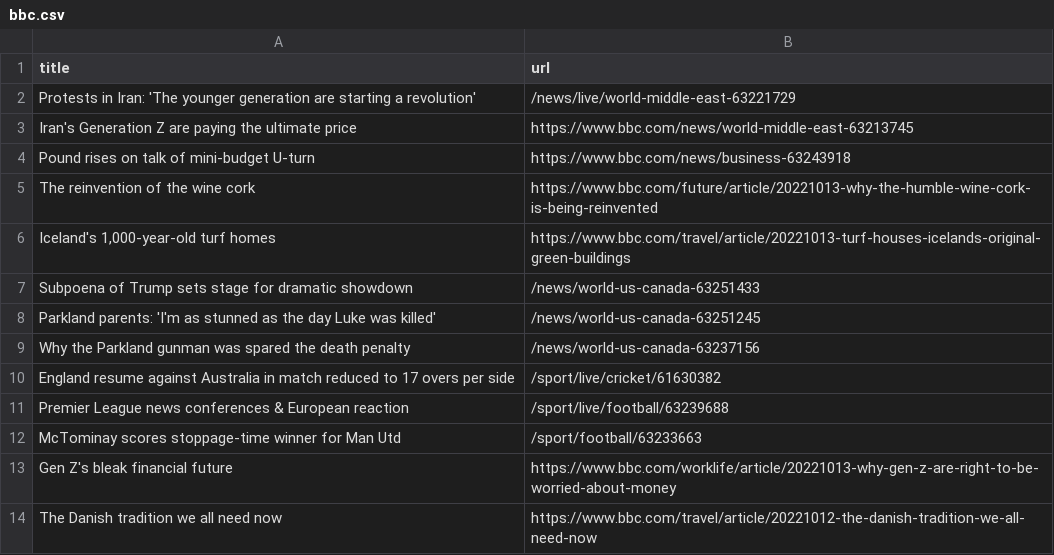
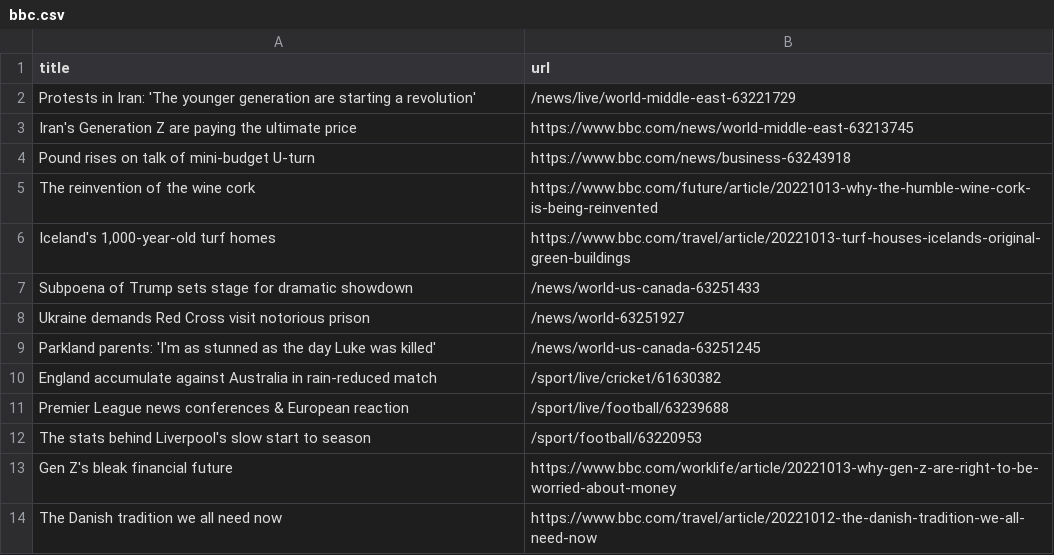
Before and after one commit to amanda-chn/automatic-scraper-bbc, a CSV file: bbc.csv, drawn as a sheet; only a part is shown.

```diff
--- a/bbc.csv
+++ b/bbc.csv
@@ -7,7 +7,7 @@ The reinvention of the wine cork,https://www.bbc.com/future/article/20221013-why
 Subpoena of Trump sets stage for dramatic showdown,/news/world-us-canada-63251433
+Ukraine demands Red Cross visit notorious prison,/news/world-63251927
 Parkland parents: 'I'm as stunned as the day Luke was killed',/news/world-us-canada-63251245
-Why the Parkland gunman was spared the death penalty,/news/world-us-canada-63237156
-England resume against Australia in match reduced to 17 overs per side,/sport/live/cricket/61630382
+England accumulate against Australia in rain-reduced match,/sport/live/cricket/61630382
 Premier League news conferences & European reaction,/sport/live/football/63239688
-McTominay scores stoppage-time winner for Man Utd,/sport/football/63233663
+The stats behind Liverpool's slow start to season,/sport/football/63220953
 Gen Z's bleak financial future,https://www.bbc.com/worklife/article/20221013-why-gen-z-are-right-to-be-worried-about-money
```
